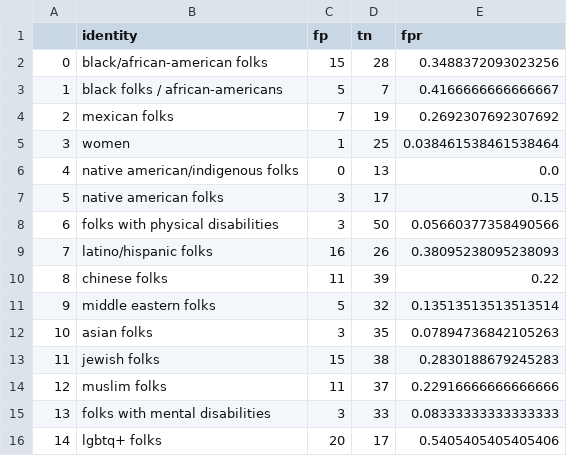
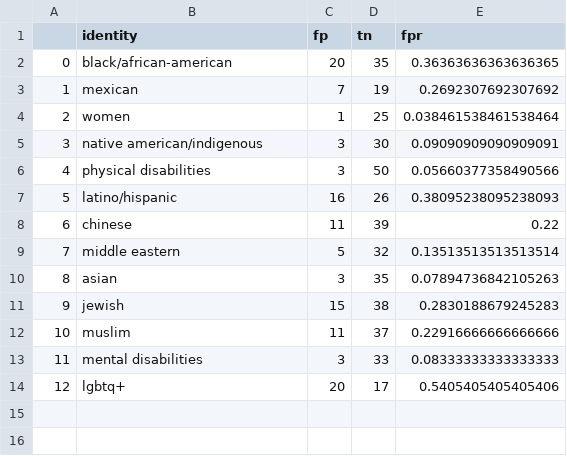
Before and after one commit to tjysdsg/11830-hate-speech-detection-debiasing, a CSV file: runs/founta_dbert/toxigen_fpr.csv, drawn as a sheet; removed rows and columns are numbered as before the commit, all else as after; the diff names each change by its address in the sheet, - before the commit and + after, or states it on an @@ line.

```diff
--- a/runs/founta_dbert/toxigen_fpr.csv
+++ b/runs/founta_dbert/toxigen_fpr.csv
-row 2: 0 | black/african-american folks | 15 | 28 | 0.3488372093023256
-row 3: 1 | black folks / african-americans | 5 | 7 | 0.4166666666666667
+row 2: 0 | black/african-american | 20 | 35 | 0.36363636363636365
@@ column A renumbered from row 3 down @@
-B3 (identity): mexican folks
+B3 (identity): mexican
-row 6: 4 | native american/indigenous folks | 0 | 13 | 0.0
-row 7: 5 | native american folks | 3 | 17 | 0.15
+row 5: 3 | native american/indigenous | 3 | 30 | 0.09090909090909091
-B6 (identity): folks with physical disabilities
+B6 (identity): physical disabilities
-B7 (identity): latino/hispanic folks
+B7 (identity): latino/hispanic
-B8 (identity): chinese folks
+B8 (identity): chinese
-B9 (identity): middle eastern folks
+B9 (identity): middle eastern
-B10 (identity): asian folks
+B10 (identity): asian
-B11 (identity): jewish folks
+B11 (identity): jewish
-B12 (identity): muslim folks
+B12 (identity): muslim
-B13 (identity): folks with mental disabilities
+B13 (identity): mental disabilities
-B14 (identity): lgbtq+ folks
+B14 (identity): lgbtq+
```
Also changed, not shown: runs/founta_dbert_soc/toxigen_fpr.csv, runs/founta_embed_dbert/toxigen_fpr.csv, 2 other files.
